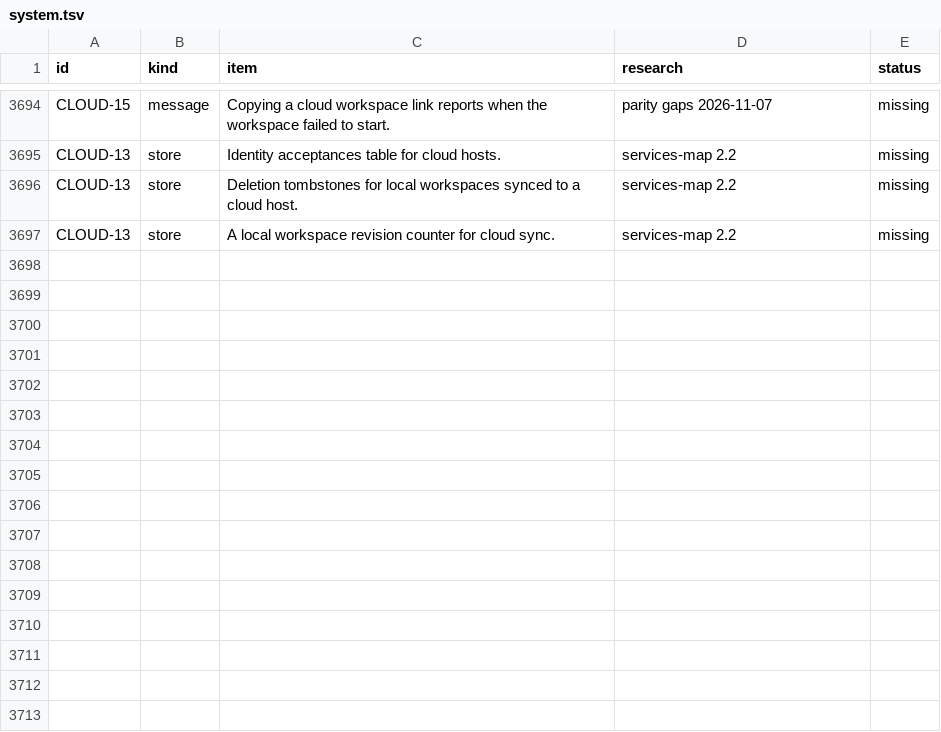
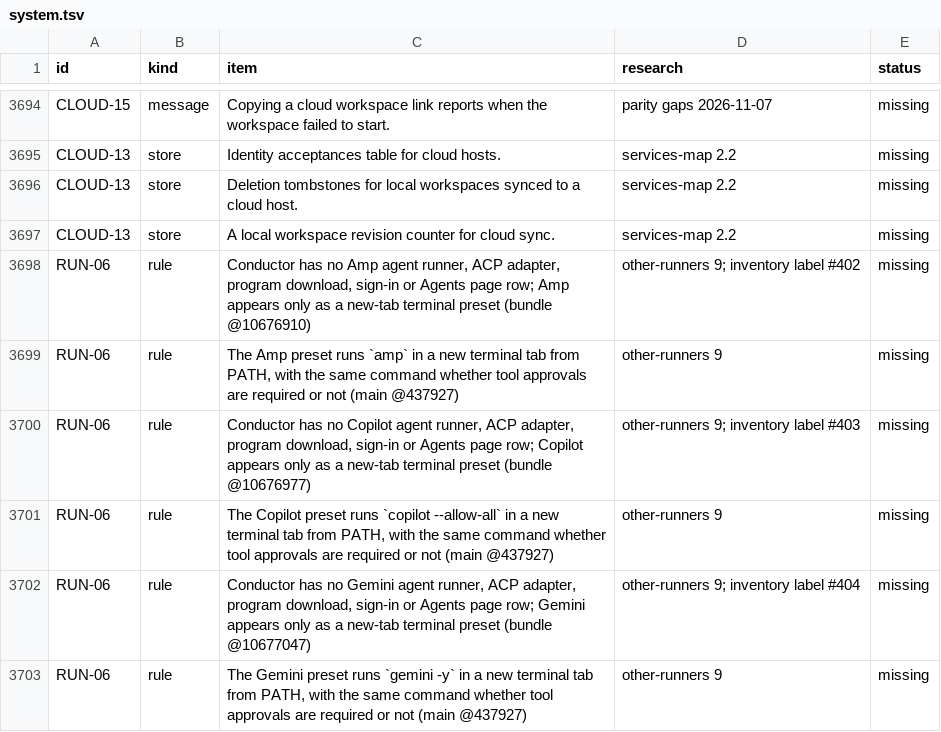
Before and after one commit to jahala/conducted, a TSV file: docs/plans/items/system.tsv, drawn as a sheet; only a part is shown, gaps mark what is left out; the diff names each change by its address in the sheet, - before the commit and + after, or states it on an @@ line.

```diff
--- a/docs/plans/items/system.tsv
+++ b/docs/plans/items/system.tsv
+row 3698: RUN-06 | rule | Conductor has no Amp agent runner, ACP adapter, program download, sign-in or Agents page row; Amp appears only as a new-tab terminal preset (bundle @10676910) | other-runners 9; inventory label #402 | missing
+row 3699: RUN-06 | rule | The Amp preset runs `amp` in a new terminal tab from PATH, with the same command whether tool approvals are required or not (main @437927) | other-runners 9 | missing
+row 3700: RUN-06 | rule | Conductor has no Copilot agent runner, ACP adapter, program download, sign-in or Agents page row; Copilot appears only as a new-tab terminal preset (bundle @10676977) | other-runners 9; inventory label #403 | missing
+row 3701: RUN-06 | rule | The Copilot preset runs `copilot --allow-all` in a new terminal tab from PATH, with the same command whether tool approvals are required or not (main @437927) | other-runners 9 | missing
+row 3702: RUN-06 | rule | Conductor has no Gemini agent runner, ACP adapter, program download, sign-in or Agents page row; Gemini appears only as a new-tab terminal preset (bundle @10677047) | other-runners 9; inventory label #404 | missing
+row 3703: RUN-06 | rule | The Gemini preset runs `gemini -y` in a new terminal tab from PATH, with the same command whether tool approvals are required or not (main @437927) | other-runners 9 | missing
```
Also changed, not shown: docs/plans/items/ui.tsv, 1 other file.
